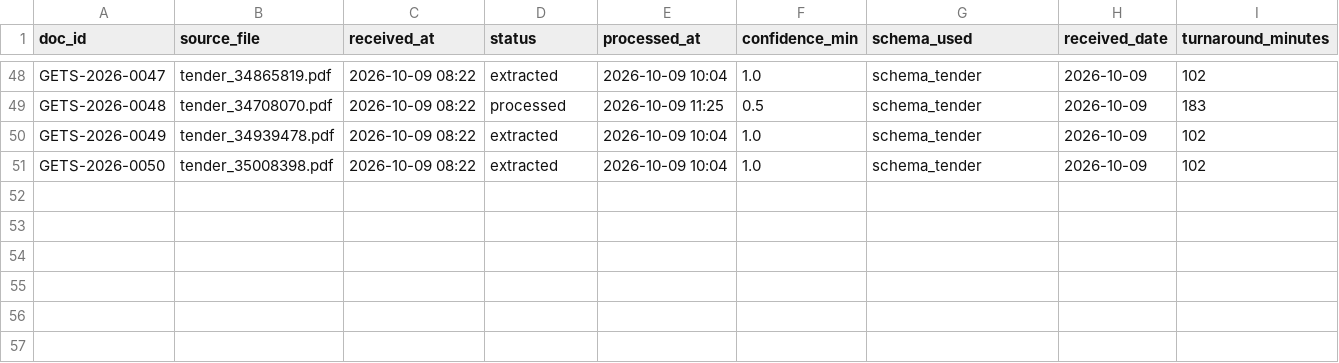
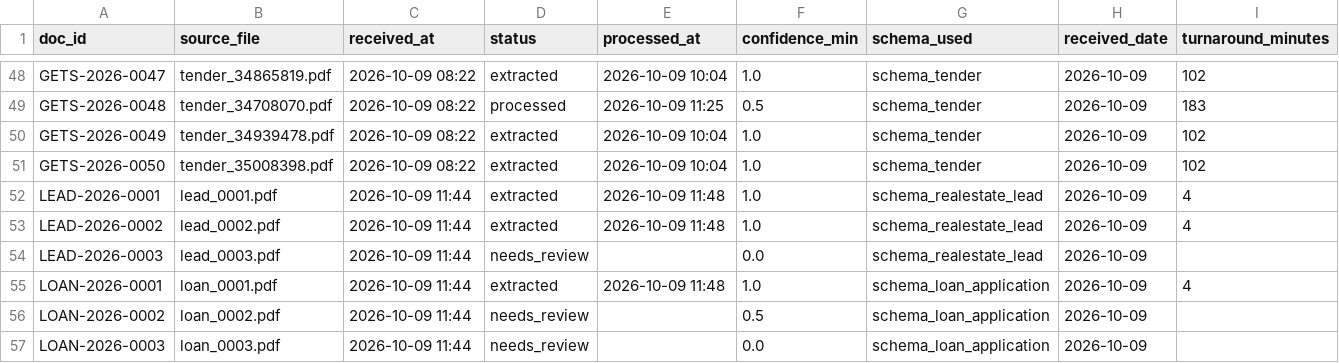
Before and after one commit to Quaiyyum/ai-document-intake, a CSV file: dashboard/applications.csv, drawn as a sheet; only a part is shown, gaps mark what is left out; the diff names each change by its address in the sheet, - before the commit and + after, or states it on an @@ line.

```diff
--- a/dashboard/applications.csv
+++ b/dashboard/applications.csv
+row 52: LEAD-2026-0001 | lead_0001.pdf | 2026-10-09 11:44 | extracted | 2026-10-09 11:48 | 1.0 | schema_realestate_lead | 2026-10-09 | 4
+row 53: LEAD-2026-0002 | lead_0002.pdf | 2026-10-09 11:44 | extracted | 2026-10-09 11:48 | 1.0 | schema_realestate_lead | 2026-10-09 | 4
+row 54: LEAD-2026-0003 | lead_0003.pdf | 2026-10-09 11:44 | needs_review |  | 0.0 | schema_realestate_lead | 2026-10-09
+row 55: LOAN-2026-0001 | loan_0001.pdf | 2026-10-09 11:44 | extracted | 2026-10-09 11:48 | 1.0 | schema_loan_application | 2026-10-09 | 4
+row 56: LOAN-2026-0002 | loan_0002.pdf | 2026-10-09 11:44 | needs_review |  | 0.5 | schema_loan_application | 2026-10-09
+row 57: LOAN-2026-0003 | loan_0003.pdf | 2026-10-09 11:44 | needs_review |  | 0.0 | schema_loan_application | 2026-10-09
```
Also changed, not shown: output/review_queue.csv, 2 other files.
